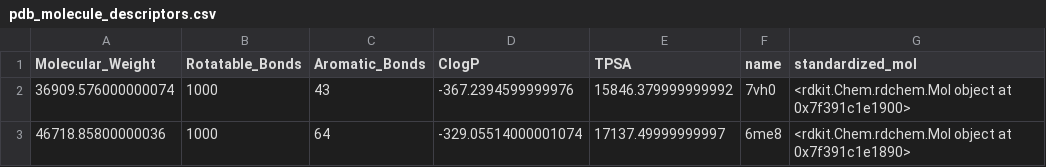
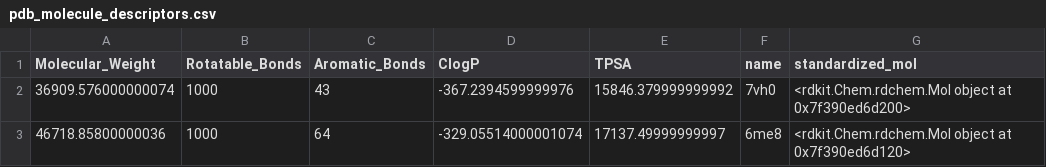
Before and after one commit to Steve-Cheney/Cheminformatics, a CSV file: rbif-110-a8/pdb_molecule_descriptors.csv, drawn as a sheet.

```diff
--- a/rbif-110-a8/pdb_molecule_descriptors.csv
+++ b/rbif-110-a8/pdb_molecule_descriptors.csv
@@ -1,3 +1,3 @@
 Molecular_Weight,Rotatable_Bonds,Aromatic_Bonds,ClogP,TPSA,name,standardized_mol
-36909.576000000074,1000,43,-367.2394599999976,15846.379999999992,7vh0,<rdkit.Chem.rdchem.Mol object at 0x7f391c1e1900>
-46718.85800000036,1000,64,-329.05514000001074,17137.49999999997,6me8,<rdkit.Chem.rdchem.Mol object at 0x7f391c1e1890>
+36909.576000000074,1000,43,-367.2394599999976,15846.379999999992,7vh0,<rdkit.Chem.rdchem.Mol object at 0x7f390ed6d200>
+46718.85800000036,1000,64,-329.05514000001074,17137.49999999997,6me8,<rdkit.Chem.rdchem.Mol object at 0x7f390ed6d120>
```
Also changed, not shown: rbif-110-a8/dataset_no_leakage.csv, rbif-110-a8/dataset_with_set_labels.csv, 3 other files.
